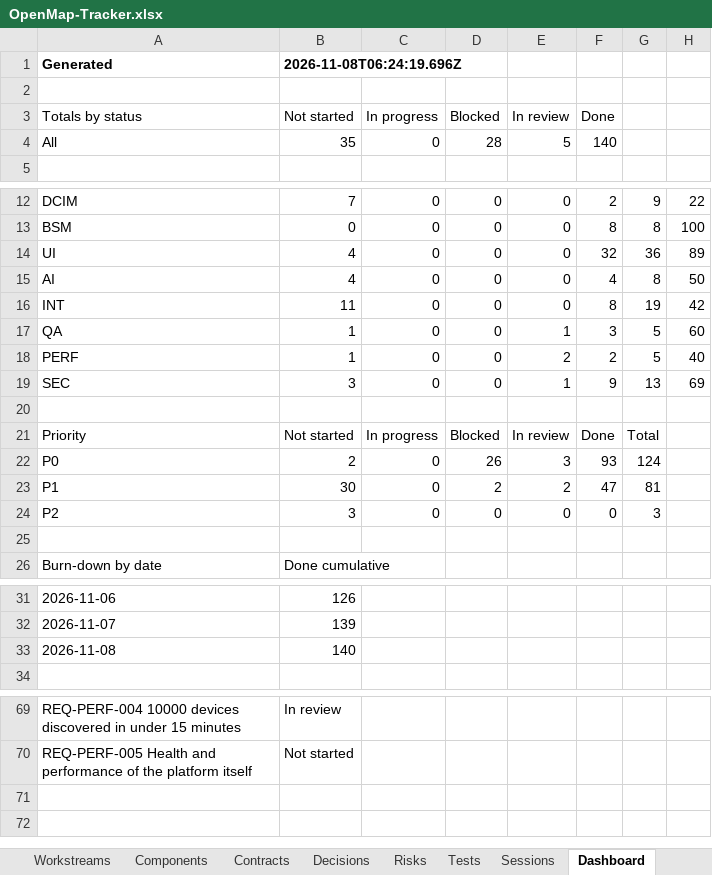
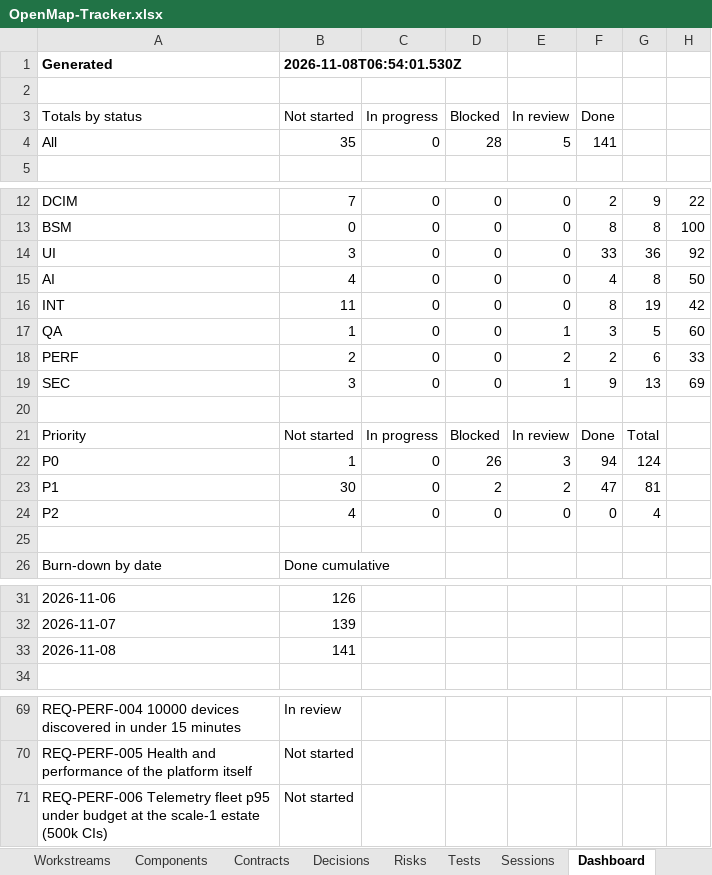
Before and after one commit to zakir80ac/OpenMap, an Excel workbook: tracker/OpenMap-Tracker.xlsx, sheet Dashboard, drawn as a sheet; only a part is shown, gaps mark what is left out; values as stored, in another font and other column widths than the file's, no borders; the diff names each change by its address in the sheet, - before the commit and + after, or states it on an @@ line.

```diff
--- a/tracker/OpenMap-Tracker.xlsx (sheet Dashboard)
+++ b/tracker/OpenMap-Tracker.xlsx (sheet Dashboard)
-B1 (Not started): 2026-11-08T06:24:19.696Z
+B1 (Not started): 2026-11-08T06:54:01.530Z
-F4 (Done): 140
+F4 (Done): 141
-B14 (Not started): 4
+B14 (Not started): 3
-F14 (Done): 32
+F14 (Done): 33
-H14: 89
+H14: 92
-B18 (Not started): 1
+B18 (Not started): 2
-G18: 5
+G18: 6
-H18: 40
+H18: 33
-B22 (Not started): 2
+B22 (Not started): 1
-F22 (Done): 93
+F22 (Done): 94
-B24 (Not started): 3
+B24 (Not started): 4
-G24: 3
+G24: 4
-B33 (Not started): 140
+B33 (Not started): 141
+row 71: REQ-PERF-006 Telemetry fleet p95 under budget at the scale-1 estate (500k CIs) | Not started
```
Also changed, not shown: sheet Tests, sheet Requirements, sheet Decisions, sheet Workstreams, sheet Contracts, 33 other files.
